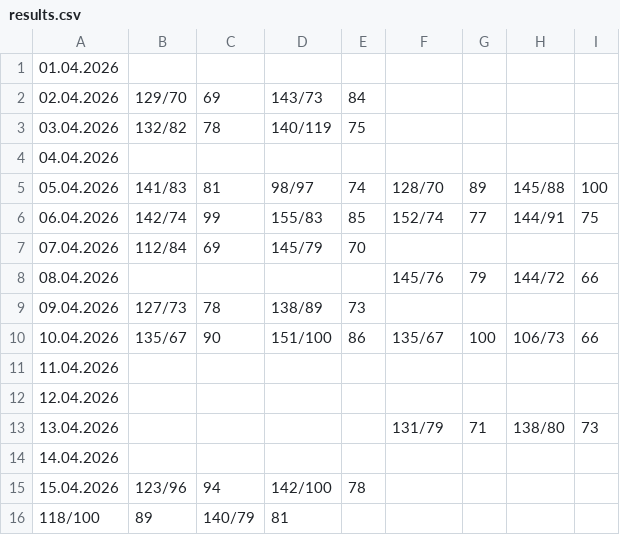
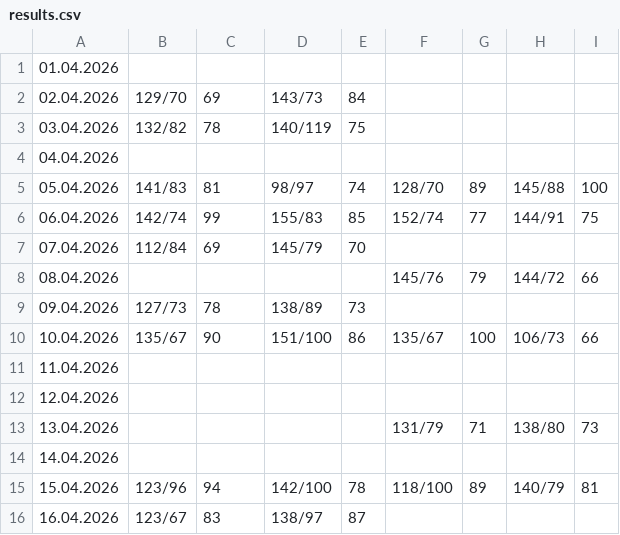
Before and after one commit to CorgiPuppy/notes, a CSV file: measuring-pressure/2026/04-april/results.csv, drawn as a sheet.

Commit message:
feat: add results for today's morning.

```diff
--- a/measuring-pressure/2026/04-april/results.csv
+++ b/measuring-pressure/2026/04-april/results.csv
@@ -14,3 +14,3 @@
 14.04.2026,,,,,,,,
-15.04.2026,123/96,94,142/100,78,
-118/100,89,140/79,81
+15.04.2026,123/96,94,142/100,78,118/100,89,140/79,81
+16.04.2026,123/67,83,138/97,87,
```
